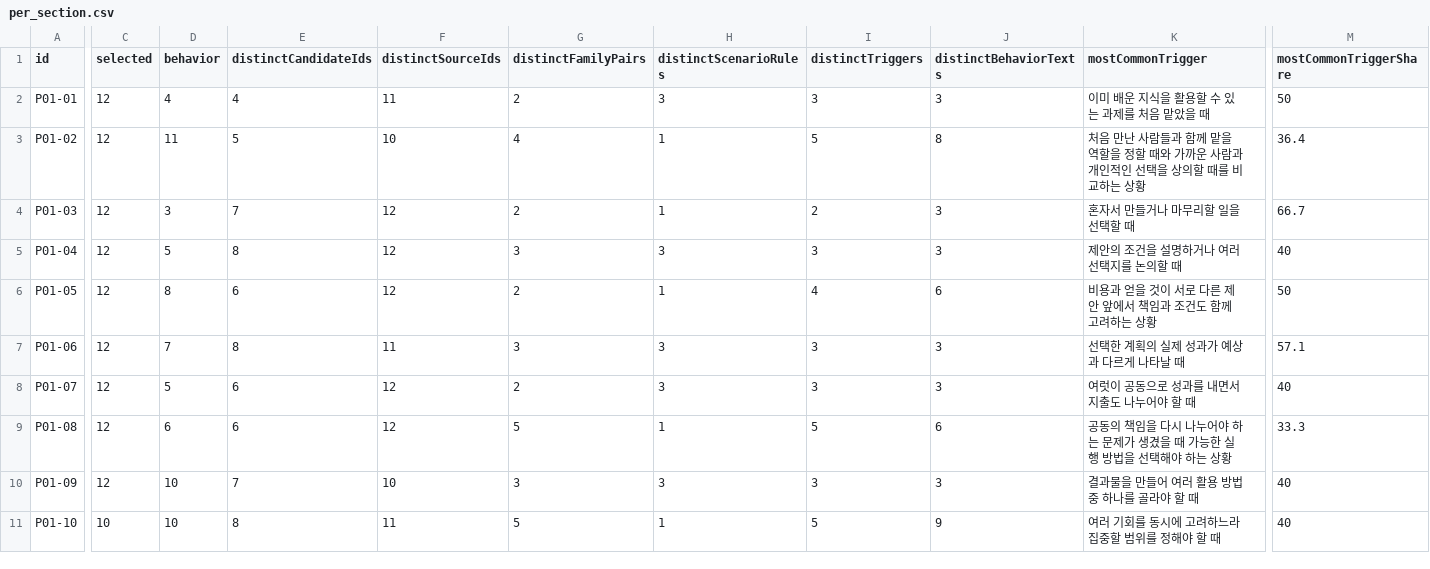
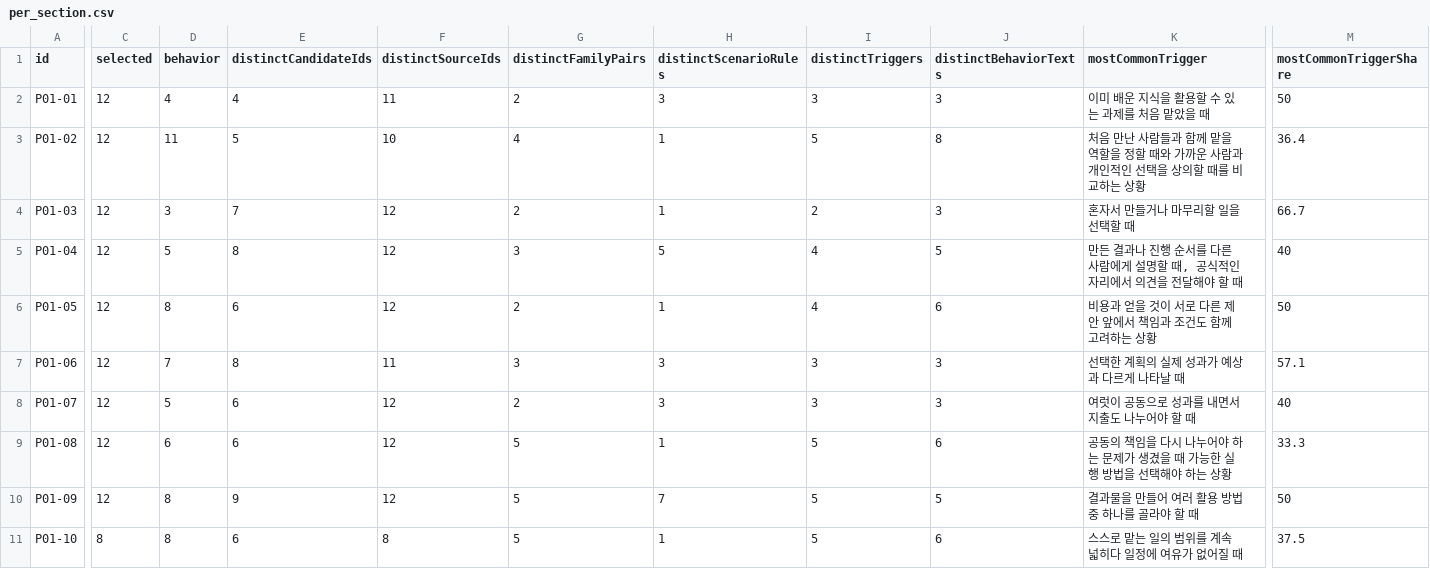
Before and after one commit to jimin-song1/POSTPOST, a CSV file: docs/v11_cross_chart/per_section.csv, drawn as a sheet; only a part is shown, gaps mark what is left out; the diff covers the shown part only; the diff names each change by its address in the sheet, - before the commit and + after, or states it on an @@ line.

```diff
--- a/docs/v11_cross_chart/per_section.csv
+++ b/docs/v11_cross_chart/per_section.csv
-H5 (distinctScenarioRules): 3
+H5 (distinctScenarioRules): 5
-I5 (distinctTriggers): 3
+I5 (distinctTriggers): 4
-J5 (distinctBehaviorTexts): 3
+J5 (distinctBehaviorTexts): 5
-K5 (mostCommonTrigger): 제안의 조건을 설명하거나 여러 선택지를 논의할 때
+K5 (mostCommonTrigger): 만든 결과나 진행 순서를 다른 사람에게 설명할 때, 공식적인 자리에서 의견을 전달해야 할 때
-D10:D11 (behavior): 10
+D10:D11 (behavior): 8
-E10 (distinctCandidateIds): 7
+E10 (distinctCandidateIds): 9
-F10 (distinctSourceIds): 10
+F10 (distinctSourceIds): 12
-G10 (distinctFamilyPairs): 3
+G10 (distinctFamilyPairs): 5
-H10 (distinctScenarioRules): 3
+H10 (distinctScenarioRules): 7
-I10 (distinctTriggers): 3
+I10 (distinctTriggers): 5
-J10 (distinctBehaviorTexts): 3
+J10 (distinctBehaviorTexts): 5
-M10 (mostCommonTriggerShare): 40
+M10 (mostCommonTriggerShare): 50
-C11 (selected): 10
+C11 (selected): 8
-E11 (distinctCandidateIds): 8
+E11 (distinctCandidateIds): 6
-F11 (distinctSourceIds): 11
+F11 (distinctSourceIds): 8
-J11 (distinctBehaviorTexts): 9
+J11 (distinctBehaviorTexts): 6
-K11 (mostCommonTrigger): 여러 기회를 동시에 고려하느라 집중할 범위를 정해야 할 때
+K11 (mostCommonTrigger): 스스로 맡는 일의 범위를 계속 넓히다 일정에 여유가 없어질 때
-M11 (mostCommonTriggerShare): 40
+M11 (mostCommonTriggerShare): 37.5
```
Also changed, not shown: 1 edited cell elsewhere in this file, docs/v11_cross_chart/cases.csv, docs/v11_cross_chart/selected_claims.csv, 43 other files.
